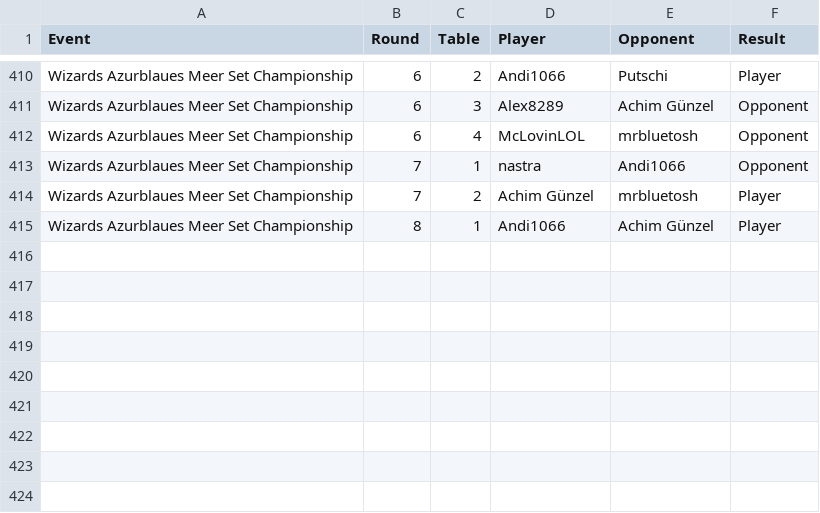
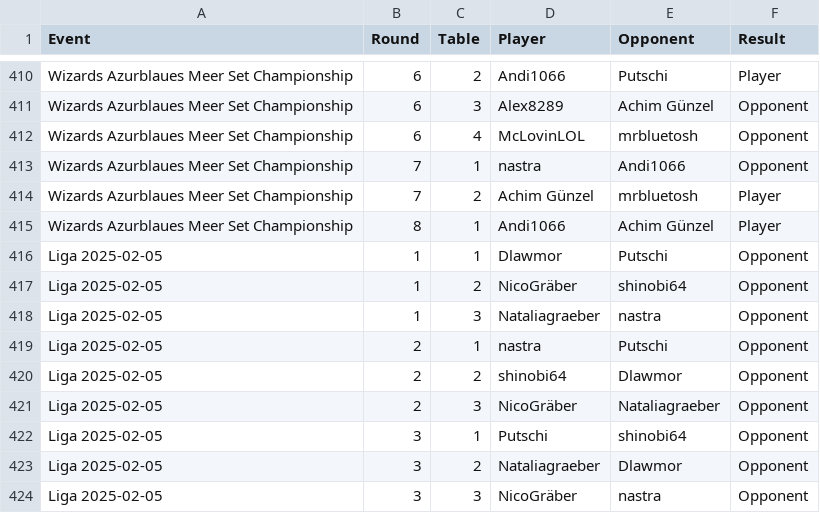
Before and after one commit to shinobi64/lorcana, a CSV file: results/matches.csv, drawn as a sheet; only a part is shown, gaps mark what is left out; the diff names each change by its address in the sheet, - before the commit and + after, or states it on an @@ line.

```diff
--- a/results/matches.csv
+++ b/results/matches.csv
+row 416: Liga 2025-02-05 | 1 | 1 | Dlawmor | Putschi | Opponent
+row 417: Liga 2025-02-05 | 1 | 2 | NicoGräber | shinobi64 | Opponent
+row 418: Liga 2025-02-05 | 1 | 3 | Nataliagraeber | nastra | Opponent
+row 419: Liga 2025-02-05 | 2 | 1 | nastra | Putschi | Opponent
+row 420: Liga 2025-02-05 | 2 | 2 | shinobi64 | Dlawmor | Opponent
+row 421: Liga 2025-02-05 | 2 | 3 | NicoGräber | Nataliagraeber | Opponent
+row 422: Liga 2025-02-05 | 3 | 1 | Putschi | shinobi64 | Opponent
+row 423: Liga 2025-02-05 | 3 | 2 | Nataliagraeber | Dlawmor | Opponent
+row 424: Liga 2025-02-05 | 3 | 3 | NicoGräber | nastra | Opponent
```
Also changed, not shown: results/eventdetails.csv, results/results.csv, 1 other file.
